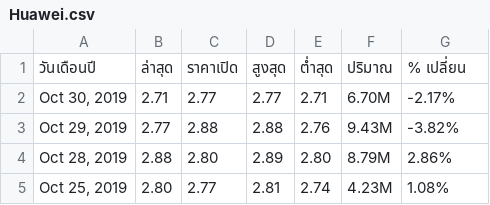
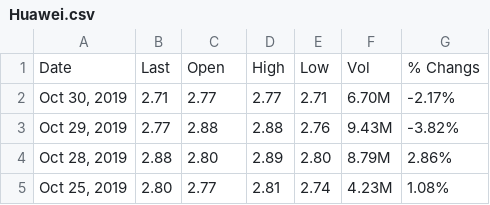
Before and after one commit to RicosZ/prediction-data, a CSV file: Huawei.csv, drawn as a sheet; only a part is shown; removed rows and columns are numbered as before the commit, all else as after; the diff names each change by its address in the sheet, - before the commit and + after, or states it on an @@ line.

Commit message:
Update Huawei.csv

```diff
--- a/Huawei.csv
+++ b/Huawei.csv
-row 1: วันเดือนปี | ล่าสุด | ราคาเปิด | สูงสุด | ต่ำสุด | ปริมาณ | % เปลี่ยน
+row 1: Date | Last | Open | High | Low | Vol | % Changs
```
